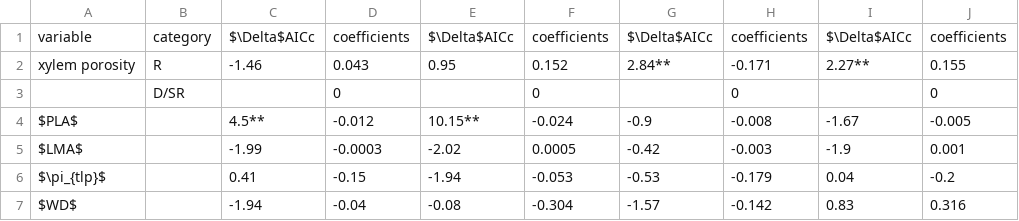
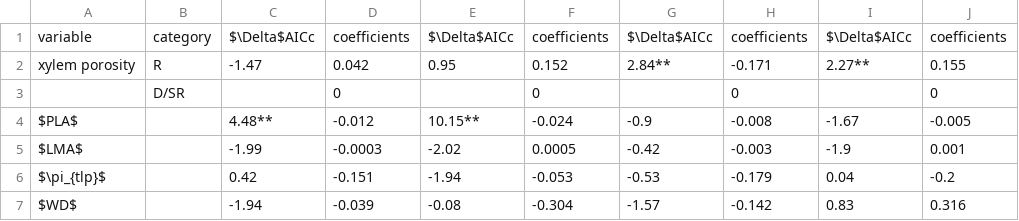
Before and after one commit to SCBI-ForestGEO/McGregor_climate-sensitivity-variation, a CSV file: manuscript/tables_figures/publication/tableS5_singlevariable_models_lmer_arimaratio_CPout.csv, drawn as a sheet.

Commit message:
Updated table S5 coefficients per comments in #123
Originally hadn't been using year as character for coefficients. Changed that, and only this table changed slightly

```diff
--- a/manuscript/tables_figures/publication/tableS5_singlevariable_models_lmer_arimaratio_CPout.csv
+++ b/manuscript/tables_figures/publication/tableS5_singlevariable_models_lmer_arimaratio_CPout.csv
@@ -1,7 +1,7 @@
 variable,category,$\Delta$AICc,coefficients,$\Delta$AICc,coefficients,$\Delta$AICc,coefficients,$\Delta$AICc,coefficients
-xylem porosity,R,-1.46,0.043,0.95,0.152,2.84**,-0.171,2.27**,0.155
+xylem porosity,R,-1.47,0.042,0.95,0.152,2.84**,-0.171,2.27**,0.155
 ,D/SR,,0,,0,,0,,0
-$PLA$,,4.5**,-0.012,10.15**,-0.024,-0.9,-0.008,-1.67,-0.005
+$PLA$,,4.48**,-0.012,10.15**,-0.024,-0.9,-0.008,-1.67,-0.005
 $LMA$,,-1.99,-0.0003,-2.02,0.0005,-0.42,-0.003,-1.9,0.001
-$\pi_{tlp}$ ,,0.41,-0.15,-1.94,-0.053,-0.53,-0.179,0.04,-0.2
-$WD$,,-1.94,-0.04,-0.08,-0.304,-1.57,-0.142,0.83,0.316
+$\pi_{tlp}$ ,,0.42,-0.151,-1.94,-0.053,-0.53,-0.179,0.04,-0.2
+$WD$,,-1.94,-0.039,-0.08,-0.304,-1.57,-0.142,0.83,0.316
```
